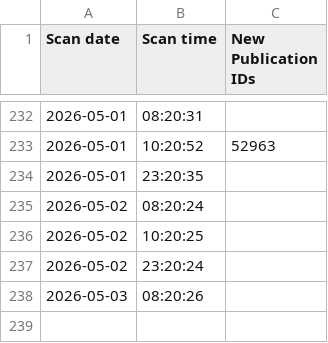
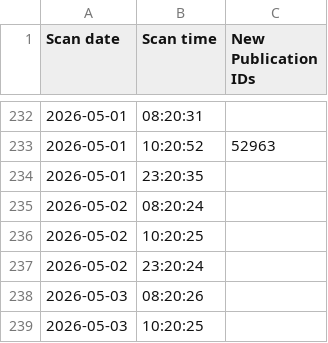
Before and after one commit to HOC-SCT-DAP/ScheduledReportMonitor, a CSV file: docs/Scans.csv, drawn as a sheet; only a part is shown, gaps mark what is left out.

```diff
--- a/docs/Scans.csv
+++ b/docs/Scans.csv
@@ -238 +238,2 @@
 2026-05-03,08:20:26,
+2026-05-03,10:20:25,
```
